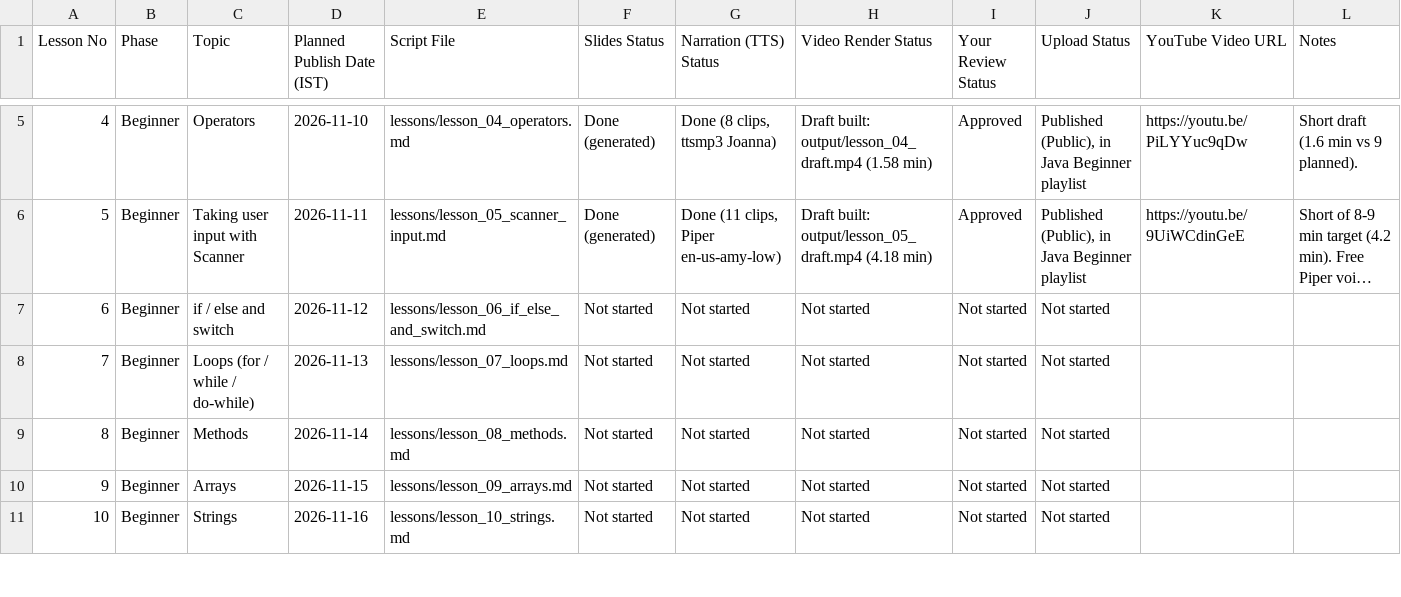
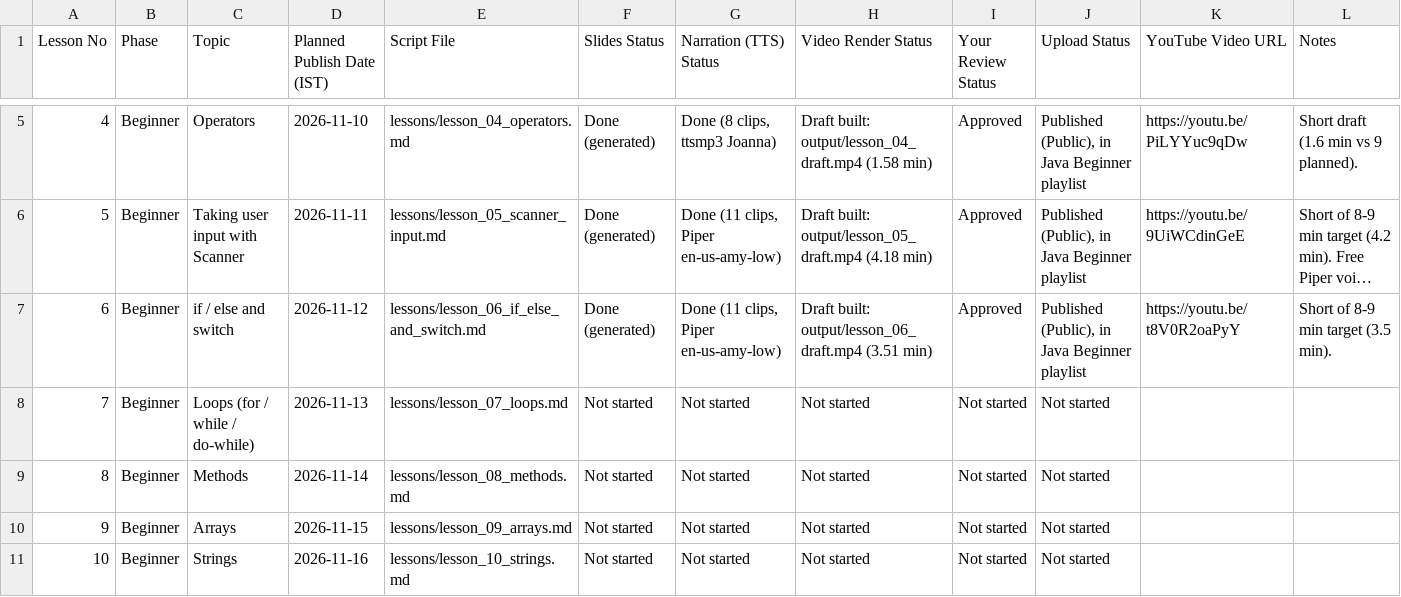
Before and after one commit to vortexstacks/vortex-java, a CSV file: tracker/progress_tracker.csv, drawn as a sheet; only a part is shown, gaps mark what is left out; long unchanged cells end in …; the diff names each change by its address in the sheet, - before the commit and + after, or states it on an @@ line.

```diff
--- a/tracker/progress_tracker.csv
+++ b/tracker/progress_tracker.csv
-F7 (Slides Status): Not started
+F7 (Slides Status): Done (generated)
-G7 (Narration (TTS) Status): Not started
+G7 (Narration (TTS) Status): Done (11 clips, Piper en-us-amy-low)
-H7 (Video Render Status): Not started
+H7 (Video Render Status): Draft built: output/lesson_06_draft.mp4 (3.51 min)
-I7 (Your Review Status): Not started
+I7 (Your Review Status): Approved
-J7 (Upload Status): Not started
+J7 (Upload Status): Published (Public), in Java Beginner playlist
-K7 (YouTube Video URL): (empty)
+K7 (YouTube Video URL): https://youtu.be/t8V0R2oaPyY
-L7 (Notes): (empty)
+L7 (Notes): Short of 8-9 min target (3.5 min).
```
